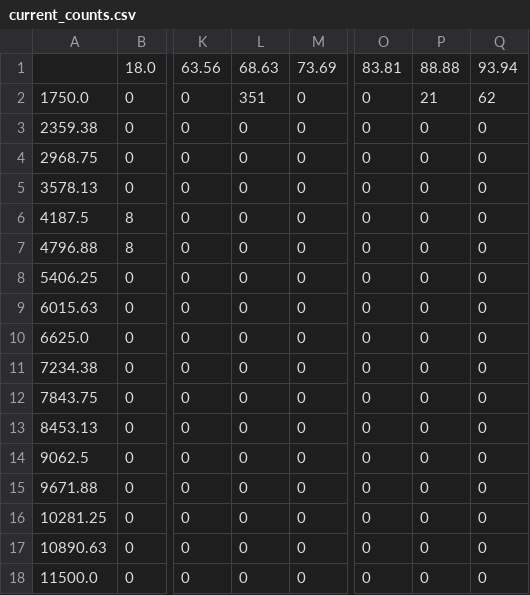
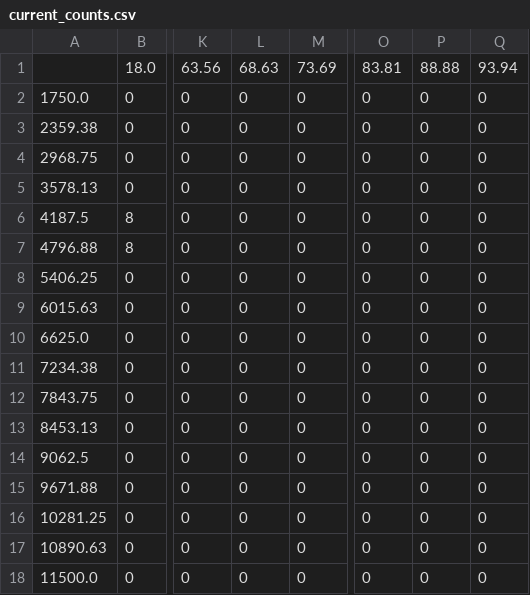
Before and after one commit to theradest1/Formula-Dyno, a CSV file: VEVisits_data/current_counts.csv, drawn as a sheet; only a part is shown, gaps mark what is left out; the diff names each change by its address in the sheet, - before the commit and + after, or states it on an @@ line.

```diff
--- a/VEVisits_data/current_counts.csv
+++ b/VEVisits_data/current_counts.csv
-L2: 351
+L2: 0
-P2: 21
+P2: 0
-Q2: 62
+Q2: 0
```
Also changed, not shown: 3 other files.
